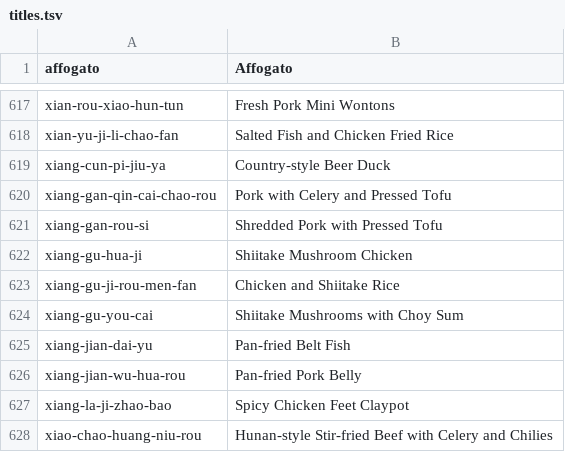
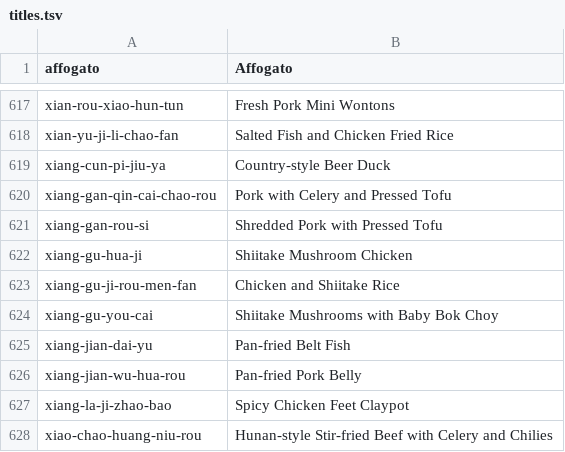
Before and after one commit to nickwang5h/recipes, a TSV file: docs/english/titles.tsv, drawn as a sheet; only a part is shown, gaps mark what is left out.

```diff
--- a/docs/english/titles.tsv
+++ b/docs/english/titles.tsv
@@ -623,3 +623,3 @@ xiang-gu-hua-ji	Shiitake Mushroom Chicken
 xiang-gu-ji-rou-men-fan	Chicken and Shiitake Rice
-xiang-gu-you-cai	Shiitake Mushrooms with Choy Sum
+xiang-gu-you-cai	Shiitake Mushrooms with Baby Bok Choy
 xiang-jian-dai-yu	Pan-fried Belt Fish
```
Also changed, not shown: 1 other file.
